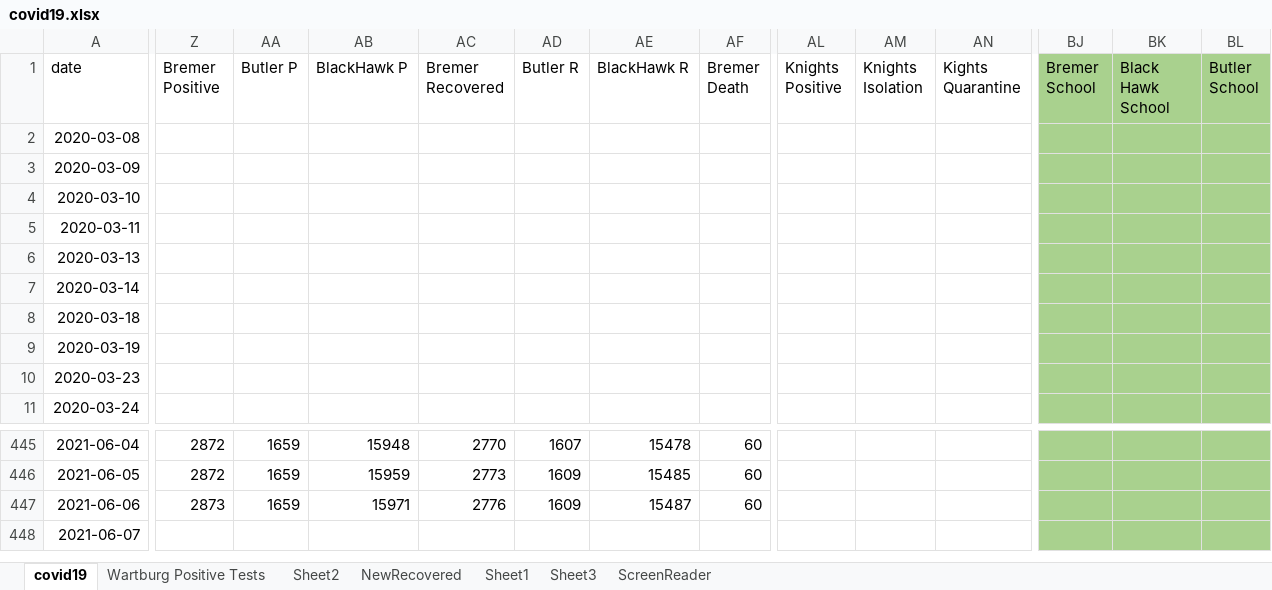
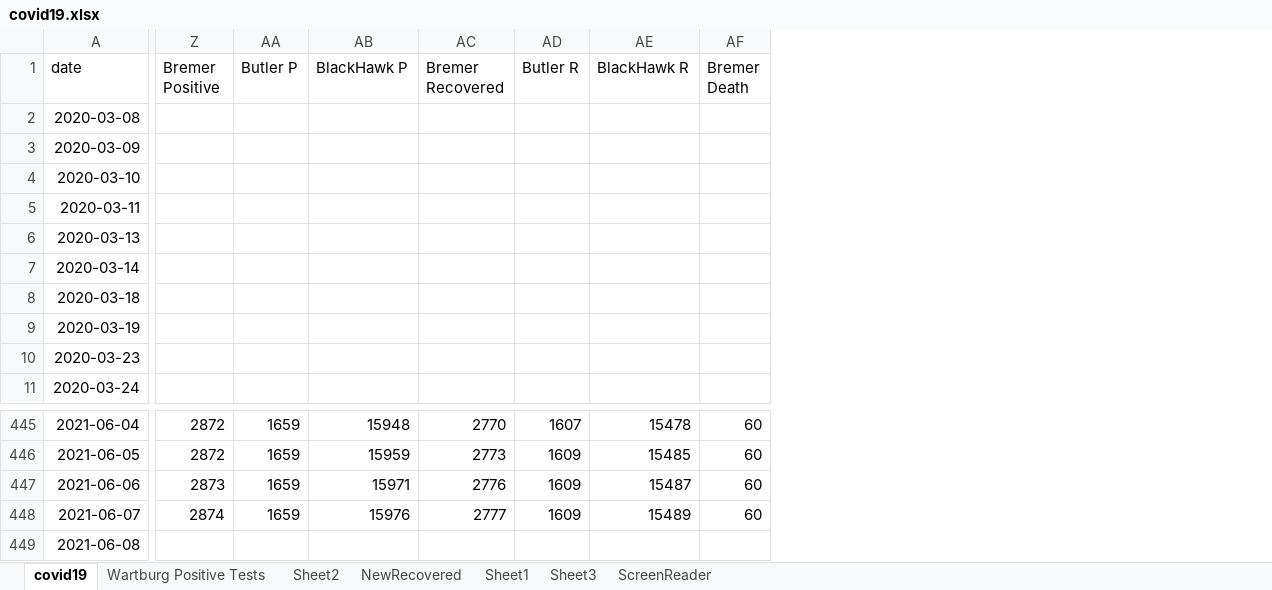
Before and after one commit to mbirgen/COVID19, an Excel workbook: covid19.xlsx, sheet covid19, drawn as a sheet; only a part is shown, gaps mark what is left out; values as stored, in another font and other column widths than the file's, no borders; conditional formats not drawn; removed rows and columns are numbered as before the commit, all else as after; rows hold the shown columns only; the diff covers the shown part only; the diff names each change by its address in the sheet, - before the commit and + after, or states it on an @@ line.

Commit message:
06-08-2021 Data

```diff
--- a/covid19.xlsx (sheet covid19)
+++ b/covid19.xlsx (sheet covid19)
@@ column AL (Knights Positive) hidden, empty @@
@@ column AM (Knights Isolation) hidden, empty @@
@@ column AN (Kights Quarantine) hidden, empty @@
@@ column BJ (Bremer School) hidden, empty @@
@@ column BK (Black Hawk School) hidden, empty @@
@@ column BL (Butler School) hidden, empty @@
-Z448 (Bremer Positive): (empty)
+Z448 (Bremer Positive): 2874
-AA448 (Butler P): (empty)
+AA448 (Butler P): 1659
-AB448 (BlackHawk P): (empty)
+AB448 (BlackHawk P): 15976
-AC448 (Bremer Recovered): (empty)
+AC448 (Bremer Recovered): 2777
-AD448 (Butler R): (empty)
+AD448 (Butler R): 1609
-AE448 (BlackHawk R): (empty)
+AE448 (BlackHawk R): 15489
-AF448 (Bremer Death): (empty)
+AF448 (Bremer Death): 60
+row 449: 2021-06-08
```
Also changed, not shown: 5 edited cells elsewhere in this sheet, 20 other files.
